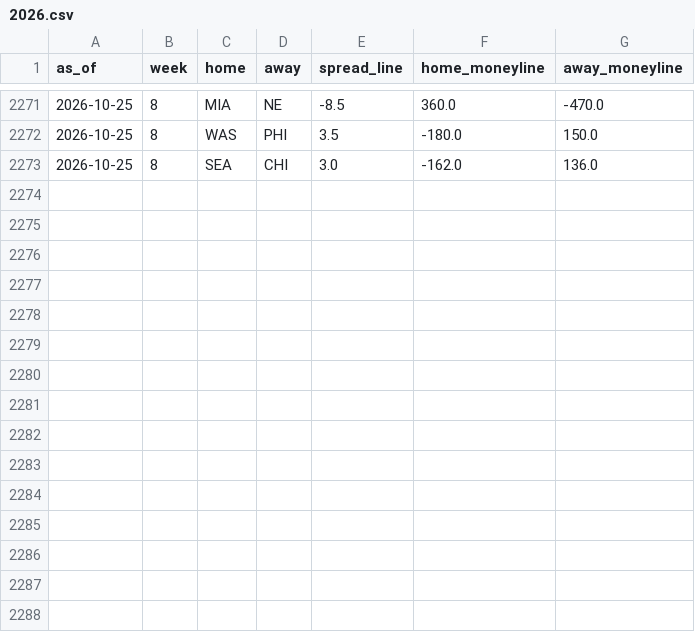
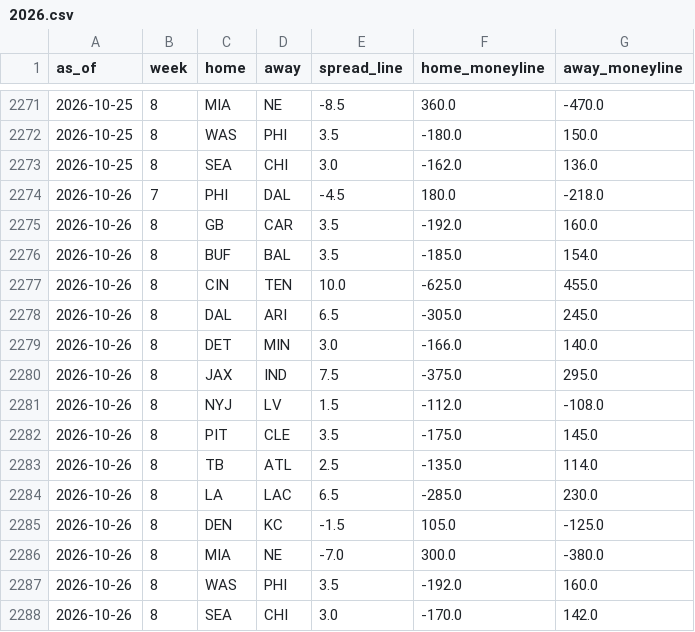
Before and after one commit to trimcrae/Fantasy-Football-Predictions, a CSV file: eliminator/site/data/lines/2026.csv, drawn as a sheet; only a part is shown, gaps mark what is left out.

```diff
--- a/eliminator/site/data/lines/2026.csv
+++ b/eliminator/site/data/lines/2026.csv
@@ -2273 +2273,16 @@ as_of,week,home,away,spread_line,home_moneyline,away_moneyline
 2026-10-25,8,SEA,CHI,3.0,-162.0,136.0
+2026-10-26,7,PHI,DAL,-4.5,180.0,-218.0
+2026-10-26,8,GB,CAR,3.5,-192.0,160.0
+2026-10-26,8,BUF,BAL,3.5,-185.0,154.0
+2026-10-26,8,CIN,TEN,10.0,-625.0,455.0
+2026-10-26,8,DAL,ARI,6.5,-305.0,245.0
+2026-10-26,8,DET,MIN,3.0,-166.0,140.0
+2026-10-26,8,JAX,IND,7.5,-375.0,295.0
+2026-10-26,8,NYJ,LV,1.5,-112.0,-108.0
+2026-10-26,8,PIT,CLE,3.5,-175.0,145.0
+2026-10-26,8,TB,ATL,2.5,-135.0,114.0
+2026-10-26,8,LA,LAC,6.5,-285.0,230.0
+2026-10-26,8,DEN,KC,-1.5,105.0,-125.0
+2026-10-26,8,MIA,NE,-7.0,300.0,-380.0
+2026-10-26,8,WAS,PHI,3.5,-192.0,160.0
+2026-10-26,8,SEA,CHI,3.0,-170.0,142.0
```
Also changed, not shown: 7 other files.
